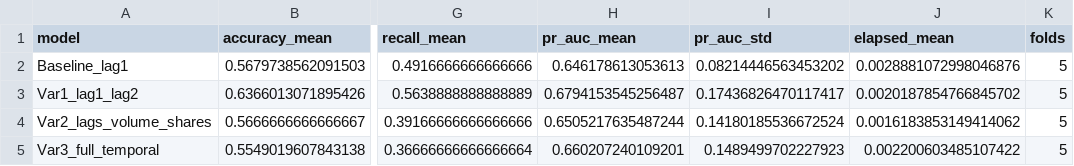
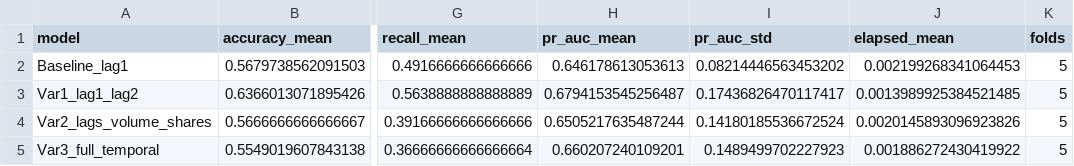
Before and after one commit to Thomyvq/news-sentiment-pipeline-usdpen, a CSV file: logs/week8_stratified_cv_summary.csv, drawn as a sheet; only a part is shown, gaps mark what is left out; the diff names each change by its address in the sheet, - before the commit and + after, or states it on an @@ line.

```diff
--- a/logs/week8_stratified_cv_summary.csv
+++ b/logs/week8_stratified_cv_summary.csv
-J2 (elapsed_mean): 0.0028881072998046876
+J2 (elapsed_mean): 0.002199268341064453
-J3 (elapsed_mean): 0.0020187854766845702
+J3 (elapsed_mean): 0.0013989925384521485
-J4 (elapsed_mean): 0.0016183853149414062
+J4 (elapsed_mean): 0.0020145893096923826
-J5 (elapsed_mean): 0.002200603485107422
+J5 (elapsed_mean): 0.001886272430419922
```
Also changed, not shown: logs/week8_random_search_logistic_results.csv, logs/week8_random_search_rf_results.csv, 14 other files.
